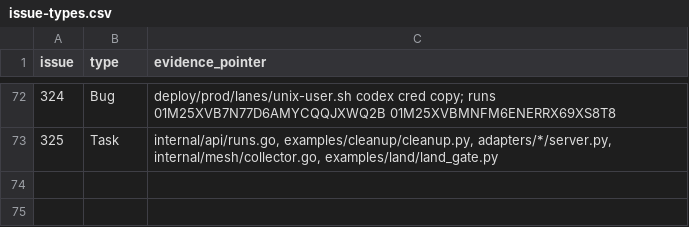
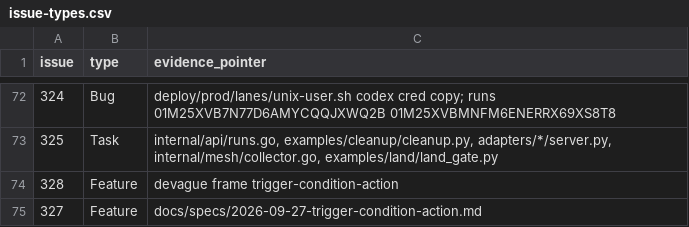
Before and after one commit to agentculture/culture-nodes, a CSV file: docs/triage/issue-types.csv, drawn as a sheet; only a part is shown, gaps mark what is left out.

```diff
--- a/docs/triage/issue-types.csv
+++ b/docs/triage/issue-types.csv
@@ -73 +73,3 @@ issue,type,evidence_pointer
 325,Task,"internal/api/runs.go, examples/cleanup/cleanup.py, adapters/*/server.py, internal/mesh/collector.go, examples/land/land_gate.py"
+328,Feature,devague frame trigger-condition-action
+327,Feature,docs/specs/2026-09-27-trigger-condition-action.md
```
Also changed, not shown: docs/triage/dispositions.csv, 8 other files.
